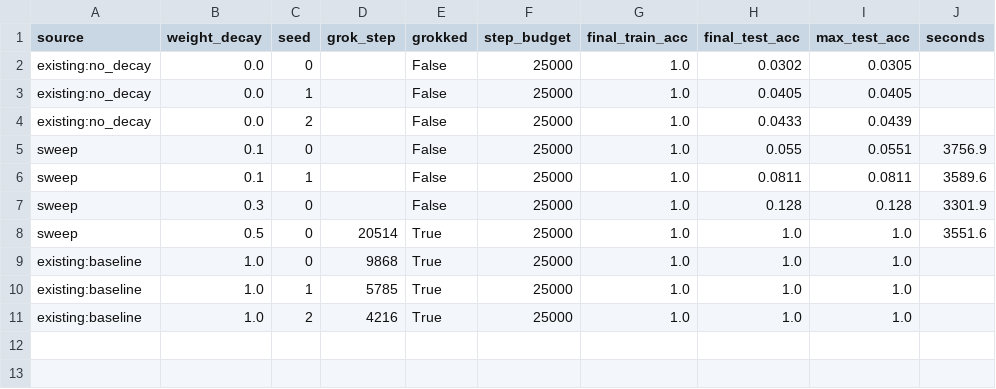
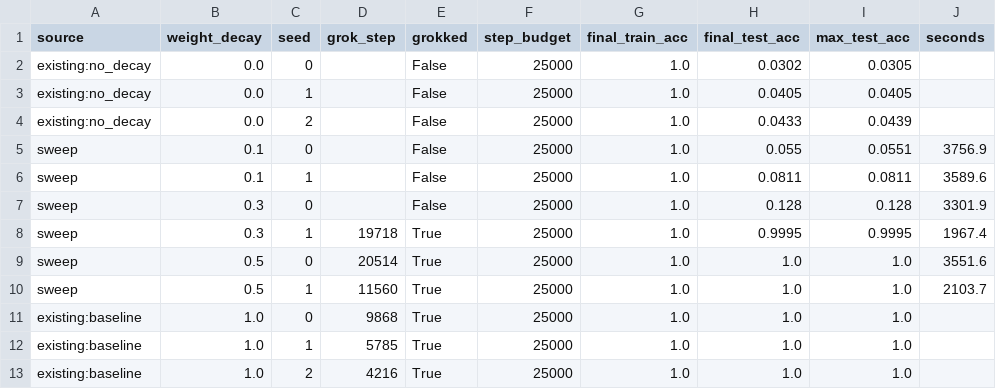
Before and after one commit to skape007-ult/grokking-visualiser, a CSV file: notes/wd_sweep.csv, drawn as a sheet; the diff names each change by its address in the sheet, - before the commit and + after, or states it on an @@ line.

```diff
--- a/notes/wd_sweep.csv
+++ b/notes/wd_sweep.csv
+row 8: sweep | 0.3 | 1 | 19718 | True | 25000 | 1.0 | 0.9995 | 0.9995 | 1967.4
+row 10: sweep | 0.5 | 1 | 11560 | True | 25000 | 1.0 | 1.0 | 1.0 | 2103.7
```
Also changed, not shown: 2 other files.
